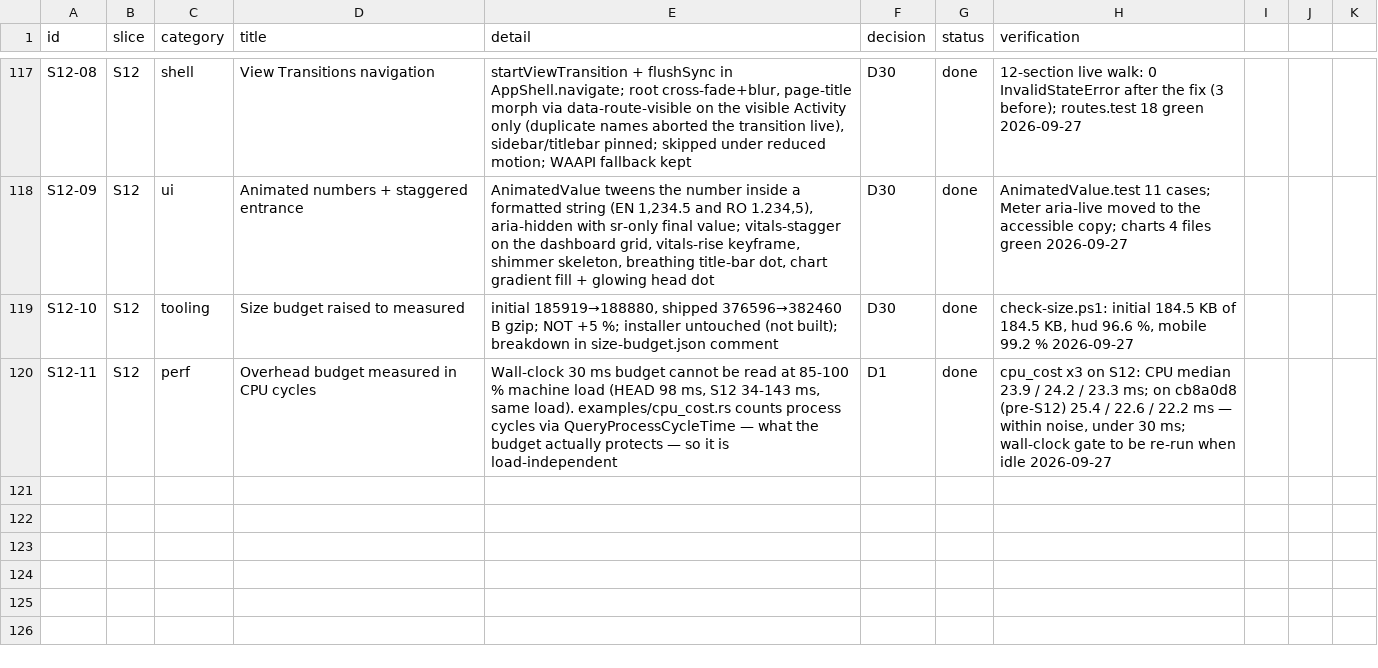
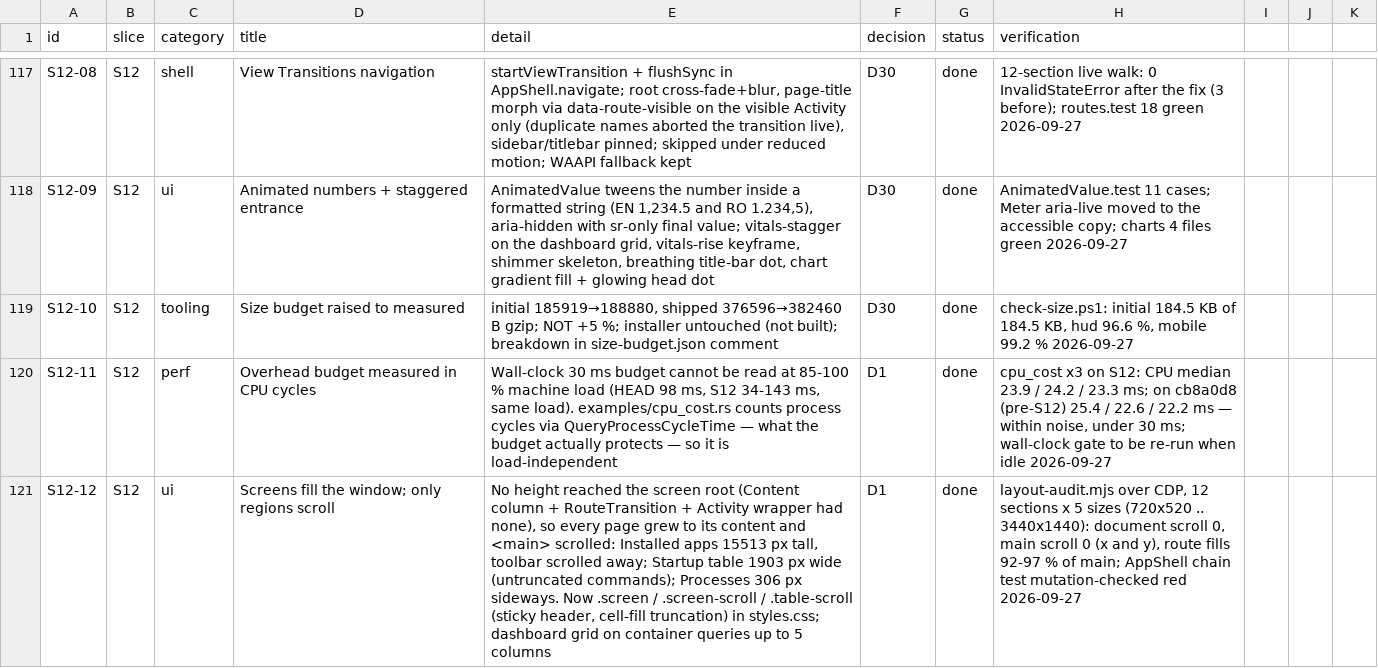
Before and after one commit to dragoscv/vitals, a CSV file: docs/tracker.csv, drawn as a sheet; only a part is shown, gaps mark what is left out; the diff names each change by its address in the sheet, - before the commit and + after, or states it on an @@ line.

Commit message:
fix(ui): every screen fills the window and scrolls inside itself
Nothing between <main> and a screen had a height, so each page grew to its
content and <main> scrolled the title and search box away (Installed apps
15 513 px tall, Startup table 1 903 px wide in a 1 280 px window, Processes
306 px sideways). The shell chain is now a flex column end to end; styles.css
adds .screen / .screen-scroll / .table-scroll (sticky header) / .cell-fill
(free-text column truncates). Dashboard columns follow a container query,
1 to 5. Performance rail and detail scroll independently.

Live over CDP, 12 sections x 5 sizes (720x520 .. 3440x1440): document and
main scroll 0 in both axes on all 60; routes fill 92-97 % of main. New
AppShell test for the height chain, mutation-checked red. Desktop vitest
testTimeout 15 s: a different shell test crossed 5 s per full run at 90 %
CPU and the S12 8 s findByRole could never be reached. Size budget raised
to the measured bytes (+828 B initial, +1 851 B shipped; installer is the
first measured since S12).

Agent-Session: term-97564
Agent-Purpose: S12-12 layout fill

```diff
--- a/docs/tracker.csv
+++ b/docs/tracker.csv
+row 121: S12-12 | S12 | ui | Screens fill the window; only regions scroll | No height reached the screen root (Content column + RouteTransition + Activity wrapper had none), so every page grew to its content and <main> scrolled: Installed apps 15513 px tall, toolbar scrolled away; Startup table 1903 px wide (untruncated commands); Processes 306 px sideways. Now .screen / .screen-scroll / .table-scroll (sticky header, cell-fill truncation) in styles.css; dashboard grid on container queries up to 5 columns | D1 | done | layout-audit.mjs over CDP, 12 sections x 5 sizes (720x520 .. 3440x1440): document scroll 0, main scroll 0 (x and y), route fills 92-97 % of main; AppShell chain test mutation-checked red 2026-09-27
```
Also changed, not shown: 21 other files.
